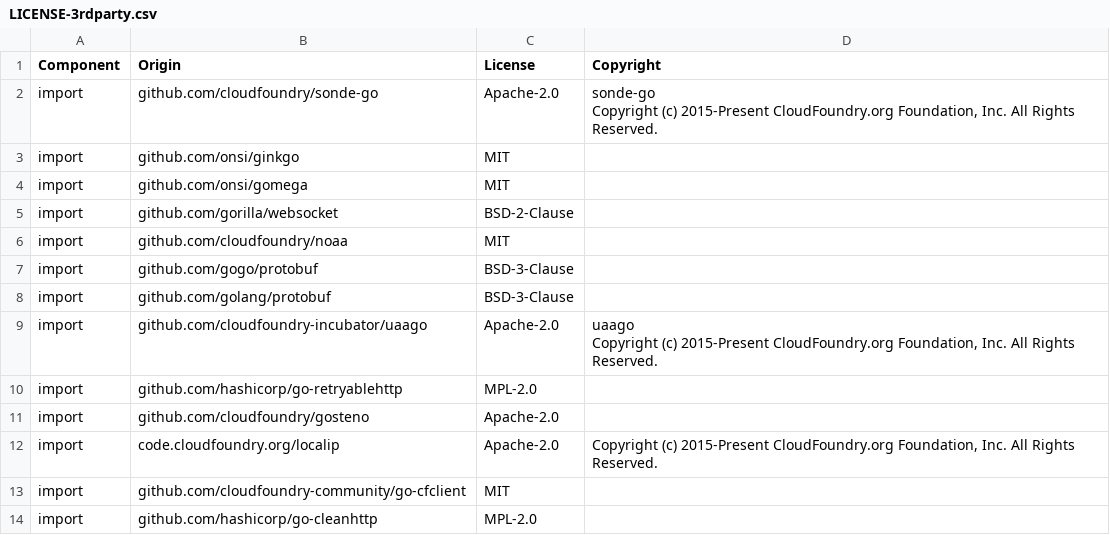
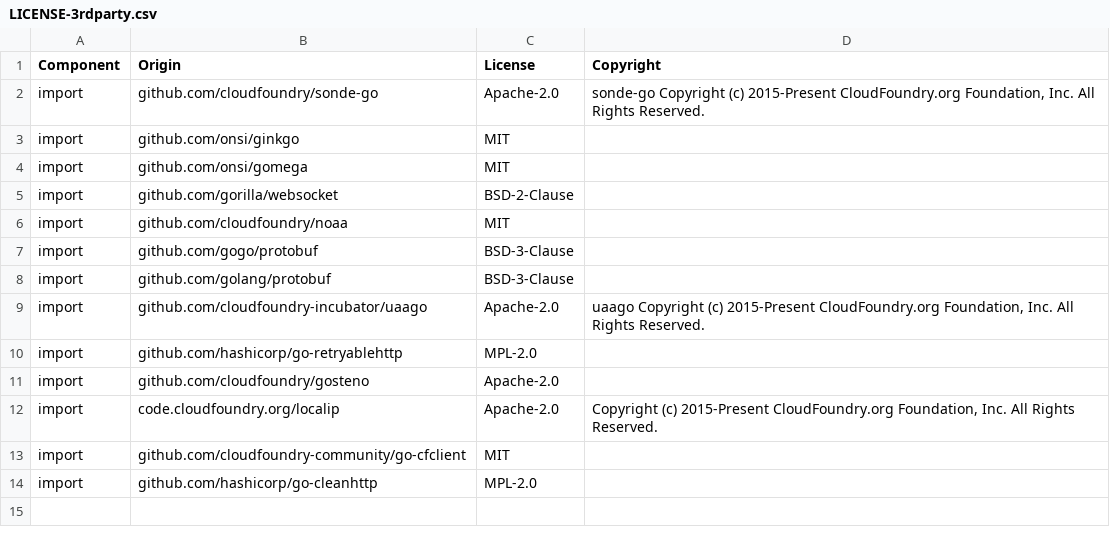
Before and after one commit to DataDog/datadog-firehose-nozzle, a CSV file: LICENSE-3rdparty.csv, drawn as a sheet.

```diff
--- a/LICENSE-3rdparty.csv
+++ b/LICENSE-3rdparty.csv
@@ -1,5 +1,3 @@
 Component,Origin,License,Copyright
-import,github.com/cloudfoundry/sonde-go,Apache-2.0,"sonde-go
-
-Copyright (c) 2015-Present CloudFoundry.org Foundation, Inc. All Rights Reserved."
+import,github.com/cloudfoundry/sonde-go,Apache-2.0,"sonde-go Copyright (c) 2015-Present CloudFoundry.org Foundation, Inc. All Rights Reserved."
 import,github.com/onsi/ginkgo,MIT,
@@ -10,5 +8,3 @@ import,github.com/gogo/protobuf,BSD-3-Clause,
 import,github.com/golang/protobuf,BSD-3-Clause,
-import,github.com/cloudfoundry-incubator/uaago,Apache-2.0,"uaago
-
-Copyright (c) 2015-Present CloudFoundry.org Foundation, Inc. All Rights Reserved."
+import,github.com/cloudfoundry-incubator/uaago,Apache-2.0,"uaago Copyright (c) 2015-Present CloudFoundry.org Foundation, Inc. All Rights Reserved."
 import,github.com/hashicorp/go-retryablehttp,MPL-2.0,
```
Also changed, not shown: 13 other files.
